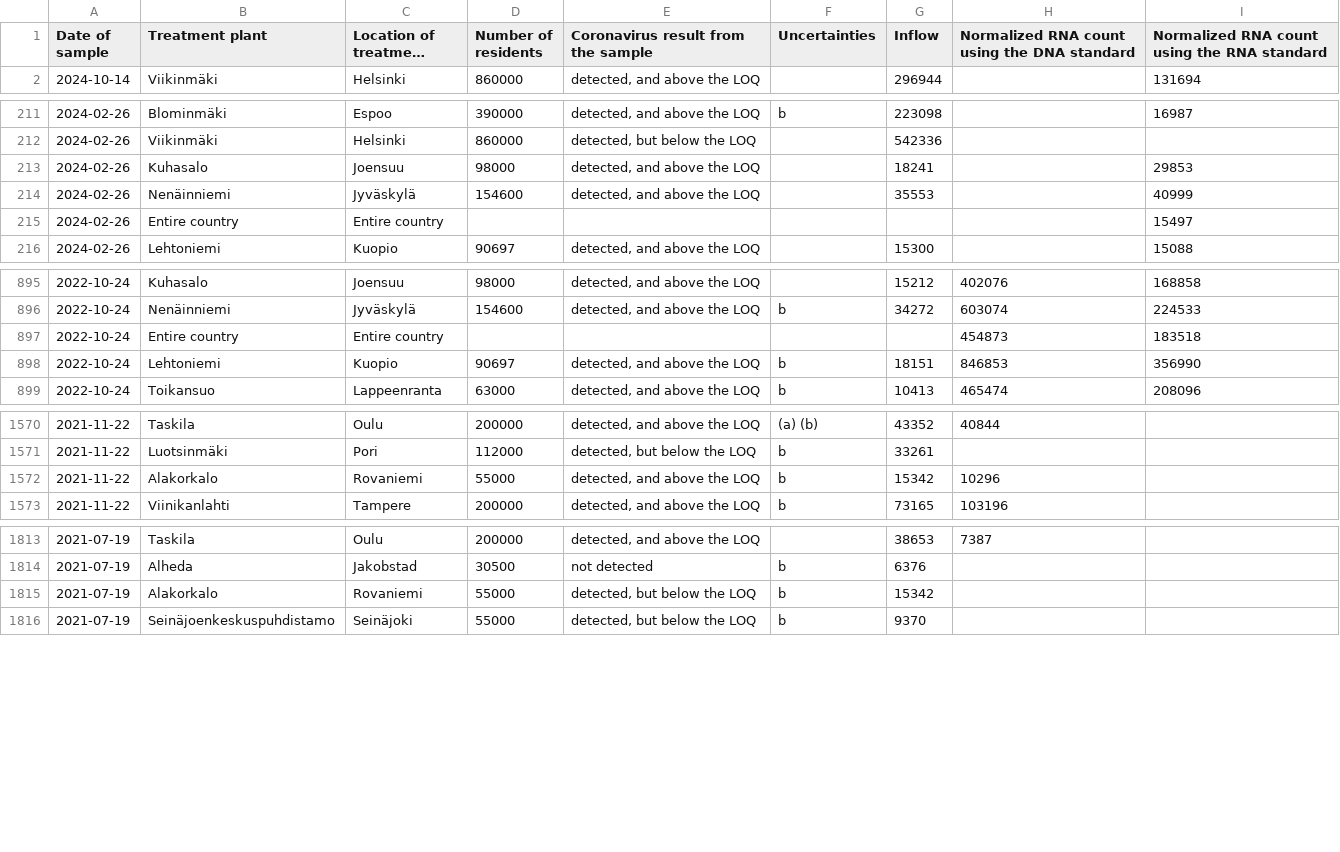
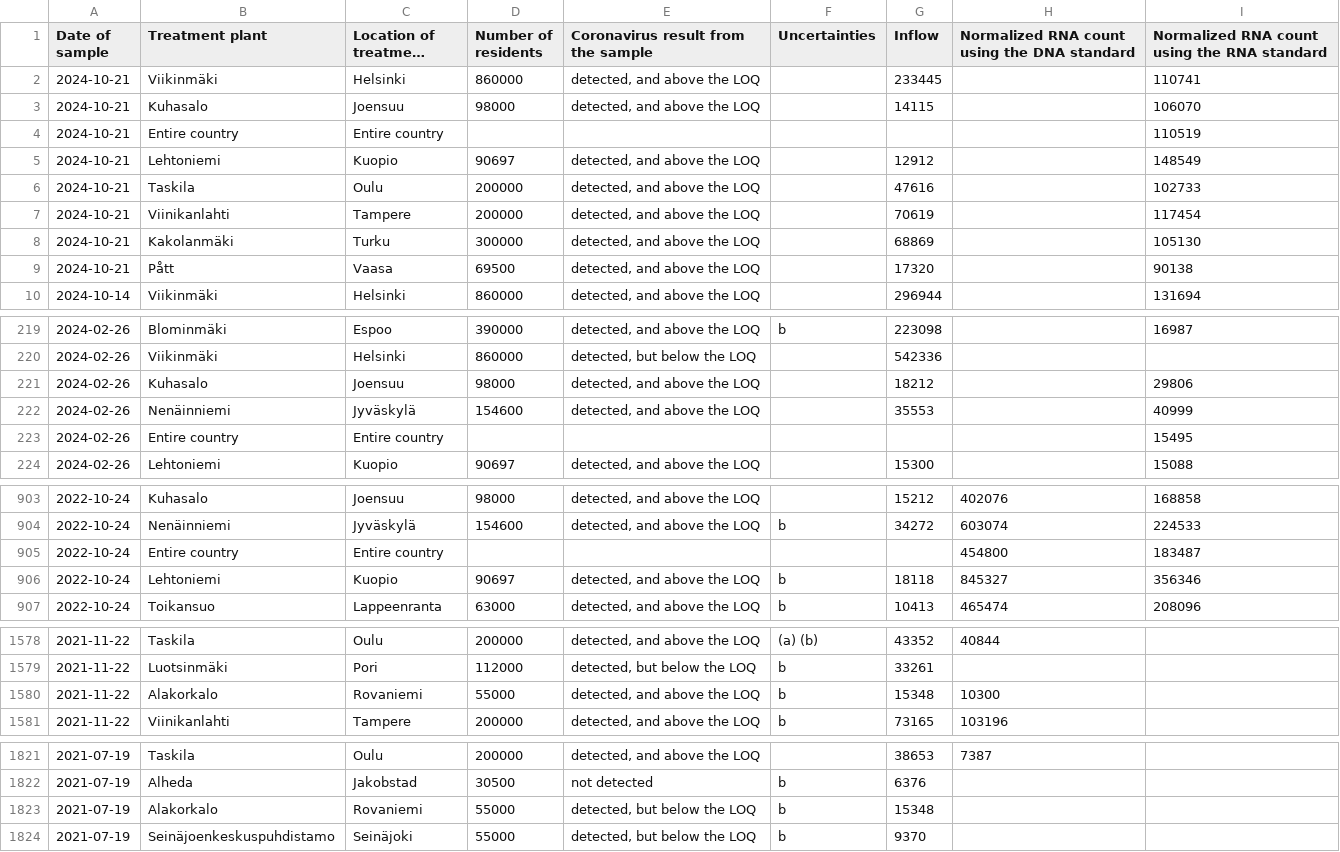
Before and after one commit to necsi/WHN-Wastewater-Data, a CSV file: data/Finland/fi_wastewater_data.csv, drawn as a sheet; only a part is shown, gaps mark what is left out; long unchanged cells end in …; addresses are those after the commit; the diff names each change by its address in the sheet, - before the commit and + after, or states it on an @@ line.

```diff
--- a/data/Finland/fi_wastewater_data.csv
+++ b/data/Finland/fi_wastewater_data.csv
+row 2: 2024-10-21 | Viikinmäki | Helsinki | 860000 | detected, and above the LOQ |  | 233445 |  | 110741
+row 3: 2024-10-21 | Kuhasalo | Joensuu | 98000 | detected, and above the LOQ |  | 14115 |  | 106070
+row 4: 2024-10-21 | Entire country | Entire country |  |  |  |  |  | 110519
+row 5: 2024-10-21 | Lehtoniemi | Kuopio | 90697 | detected, and above the LOQ |  | 12912 |  | 148549
+row 6: 2024-10-21 | Taskila | Oulu | 200000 | detected, and above the LOQ |  | 47616 |  | 102733
+row 7: 2024-10-21 | Viinikanlahti | Tampere | 200000 | detected, and above the LOQ |  | 70619 |  | 117454
+row 8: 2024-10-21 | Kakolanmäki | Turku | 300000 | detected, and above the LOQ |  | 68869 |  | 105130
+row 9: 2024-10-21 | Pått | Vaasa | 69500 | detected, and above the LOQ |  | 17320 |  | 90138
-G221 (Inflow): 18241
+G221 (Inflow): 18212
-I221: 29853
+I221: 29806
-I223: 15497
+I223: 15495
-H905: 454873
+H905: 454800
-I905: 183518
+I905: 183487
-G906 (Inflow): 18151
+G906 (Inflow): 18118
-H906: 846853
+H906: 845327
-I906: 356990
+I906: 356346
-G1580 (Inflow): 15342
+G1580 (Inflow): 15348
-H1580: 10296
+H1580: 10300
-G1823 (Inflow): 15342
+G1823 (Inflow): 15348
```
Also changed, not shown: data/Finland/FinlandEstimCasesSewersheds.csv.
